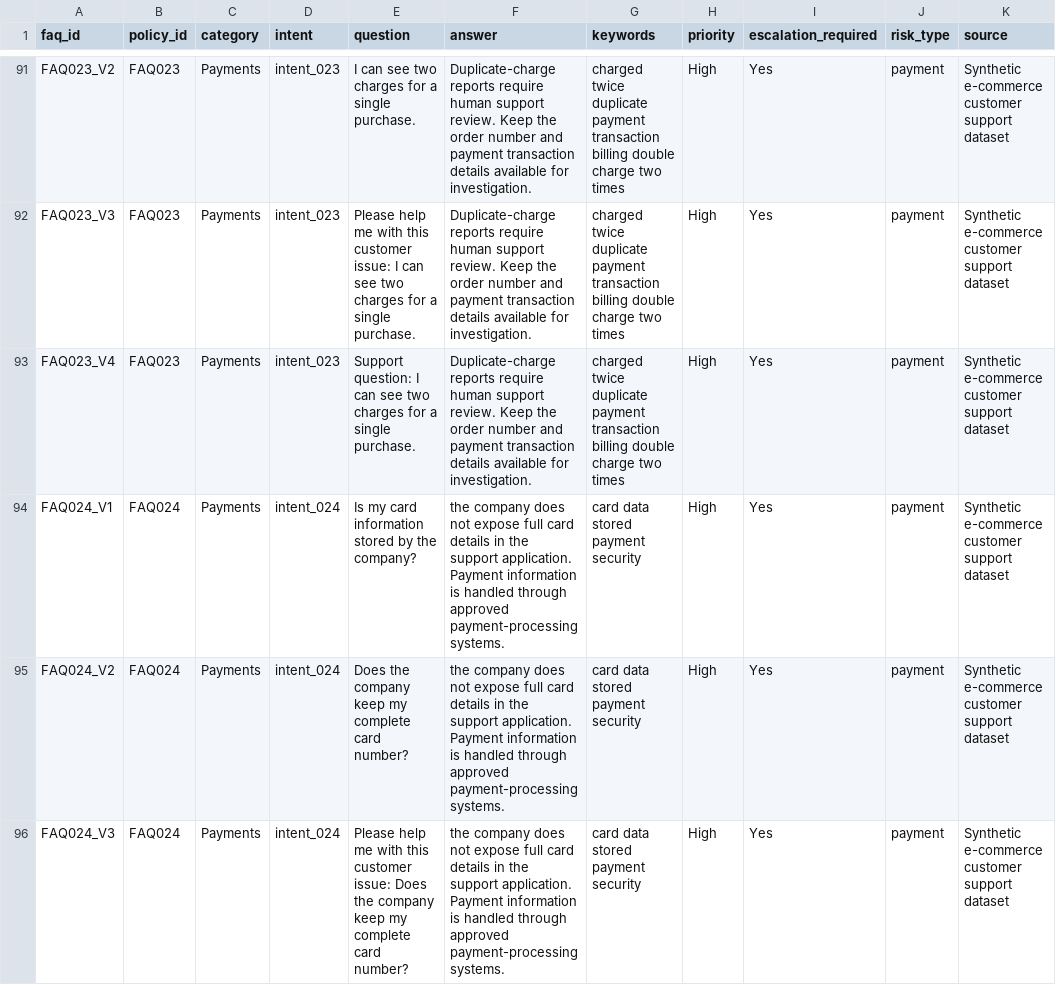
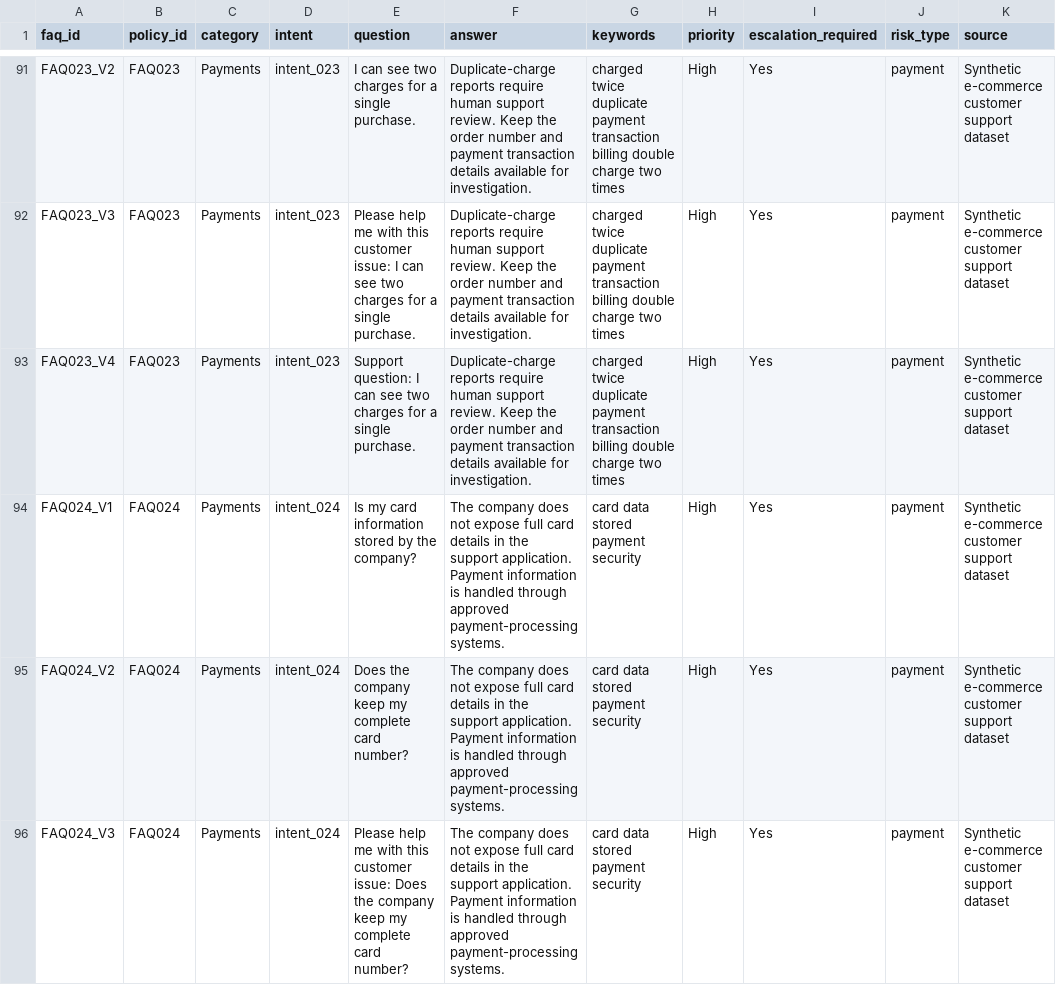
Before and after one commit to Tharaka4452/genai-customer-support-assistant, a CSV file: data/faq.csv, drawn as a sheet; only a part is shown, gaps mark what is left out; the diff covers the shown part only; the diff names each change by its address in the sheet, - before the commit and + after, or states it on an @@ line.

```diff
--- a/data/faq.csv
+++ b/data/faq.csv
-F94:F96 (answer): the company does…
+F94:F96 (answer): The company does…
```
Also changed, not shown: 16 edited cells elsewhere in this file, 5 other files.
